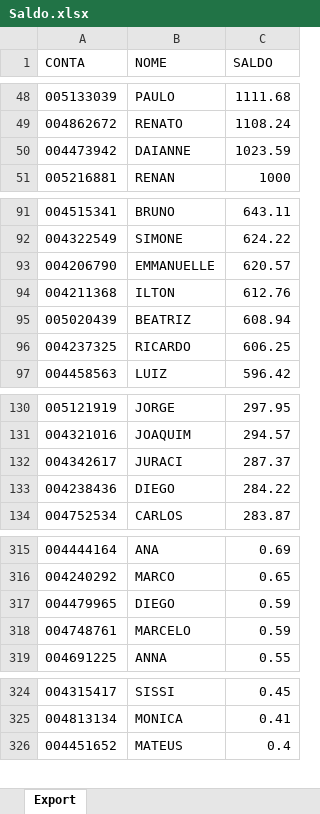
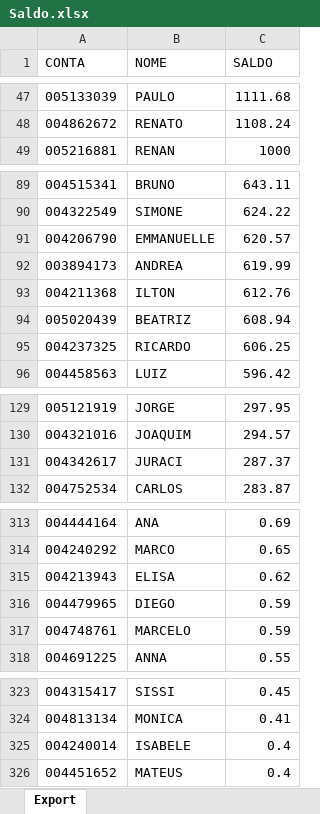
Before and after one commit to lauroteles/app_mesa_de_opera-es_corrigido, an Excel workbook: Saldo.xlsx, sheet Export, drawn as a sheet; only a part is shown, gaps mark what is left out; values as stored, in another font and other column widths than the file's, no borders; removed rows and columns are numbered as before the commit, all else as after; the diff covers the shown part only; the diff names each change by its address in the sheet, - before the commit and + after, or states it on an @@ line.

```diff
--- a/Saldo.xlsx (sheet Export)
+++ b/Saldo.xlsx (sheet Export)
-row 50: 004473942 | DAIANNE | 1023.59
+row 92: 003894173 | ANDREA | 619.99
-row 133: 004238436 | DIEGO | 284.22
+row 315: 004213943 | ELISA | 0.62
+row 325: 004240014 | ISABELE | 0.4
```
Also changed, not shown: 3 added rows, 7 removed rows and 1 edited cell elsewhere in this sheet, PL Total.xlsx, controle.xlsx.
